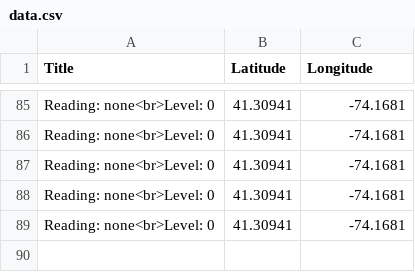
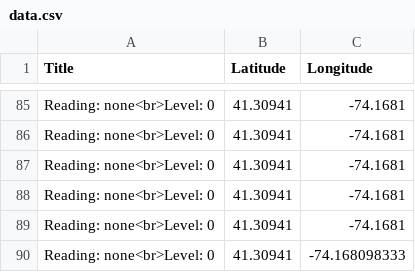
Before and after one commit to usma-sdac/cdm-service-output, a CSV file: data.csv, drawn as a sheet; only a part is shown, gaps mark what is left out; the diff names each change by its address in the sheet, - before the commit and + after, or states it on an @@ line.

Commit message:
cdm updating

```diff
--- a/data.csv
+++ b/data.csv
+row 90: Reading: none<br>Level: 0 | 41.30941 | -74.168098333
```
